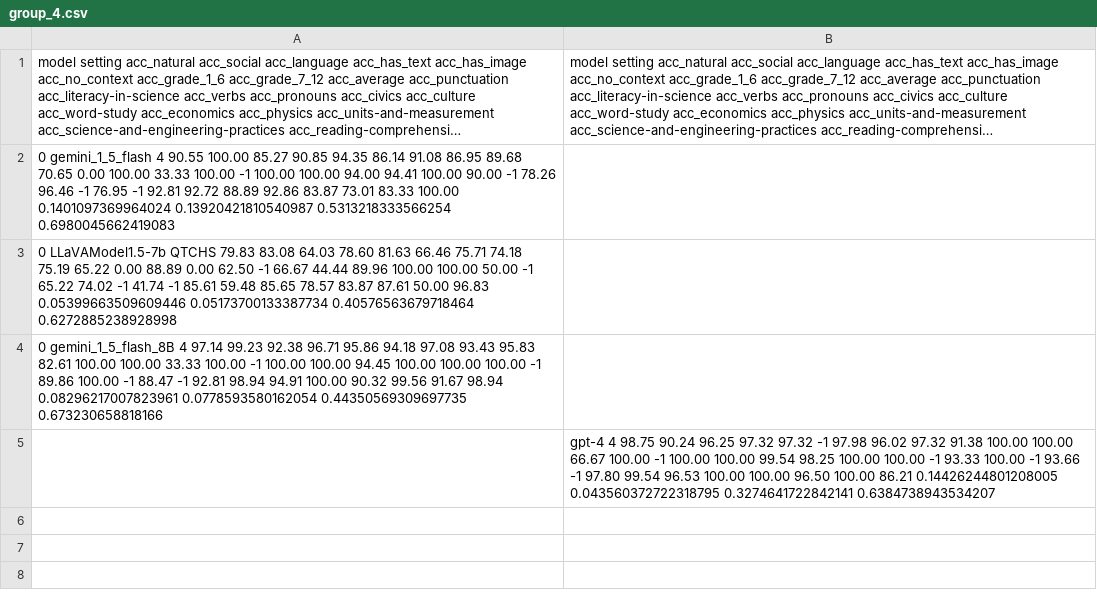
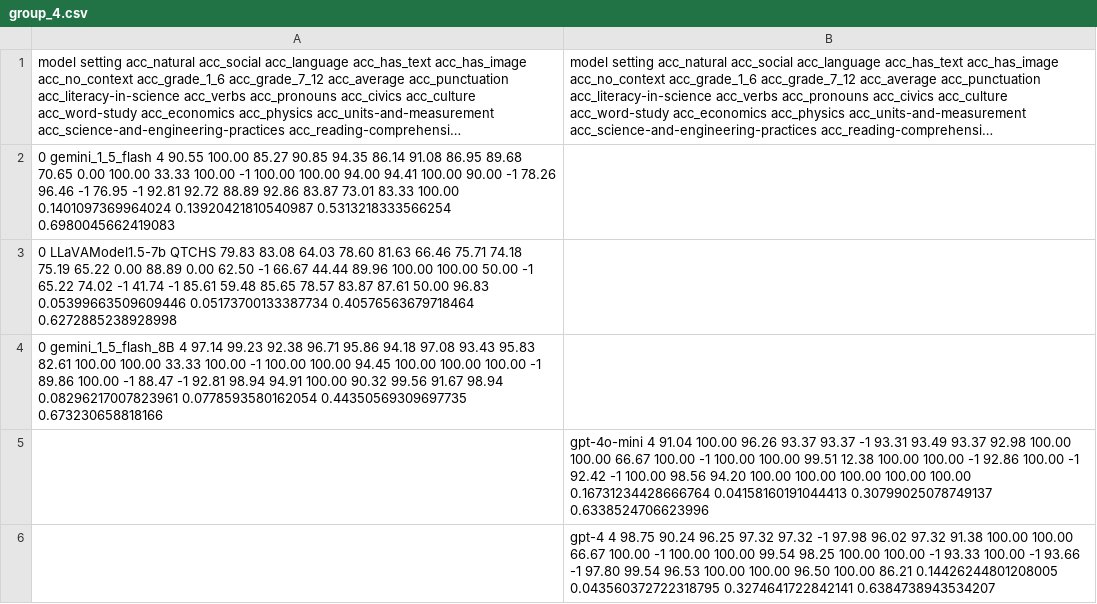
Before and after one commit to katja-kolos/foundation_models, a CSV file: grouped_csvs/group_4.csv, drawn as a sheet; long unchanged cells end in …; the diff names each change by its address in the sheet, - before the commit and + after, or states it on an @@ line.

Commit message:
grouped metrics with new results

```diff
--- a/grouped_csvs/group_4.csv
+++ b/grouped_csvs/group_4.csv
+row 5:  | gpt-4o-mini 4 91.04 100.00 96.26 93.37 93.37 -1 93.31 93.49 93.37 92.98 100.00 100.00 66.67 100.00 -1 100.00 100.00 99.51 12.38 100.00 100.00 -1 92.86 100.00 -1 92.42 -1 100.00 98.56 94.20 100.00 100.00 100.00 100.00 100.00 0.16731234428666764 0.04158160191044413 0.30799025078749137 0.6338524706623996
```
Also changed, not shown: grouped_csvs/group_3.csv, 2 other files.
